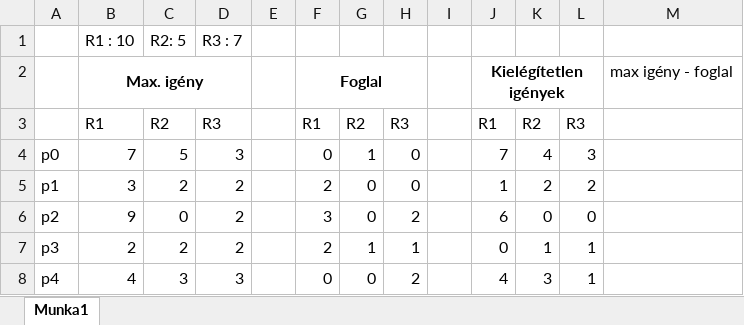
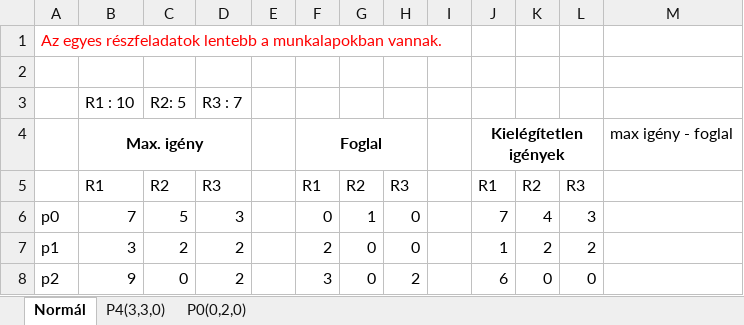
Before and after one commit to APeterIstvan/A4XIOVOsGyak, an Excel workbook: A4XIOV_0426/A4XIOV_gyak10_1.xlsx, sheet Normál, drawn as a sheet; only a part is shown; the shorter side is filled out with more unchanged rows; values as stored, in another font and other column widths than the file's, no borders; the diff names each change by its address in the sheet, - before the commit and + after, or states it on an @@ line.

```diff
--- a/A4XIOV_0426/A4XIOV_gyak10_1.xlsx (sheet Normál)
+++ b/A4XIOV_0426/A4XIOV_gyak10_1.xlsx (sheet Normál)
-sheet tab: Munka1
+sheet tab: Normál
+sheet tab: P4(3,3,0)
+sheet tab: P0(0,2,0)
+row 1: Az egyes részfeladatok lentebb a munkalapokban vannak.
+row 2: (empty)
```
